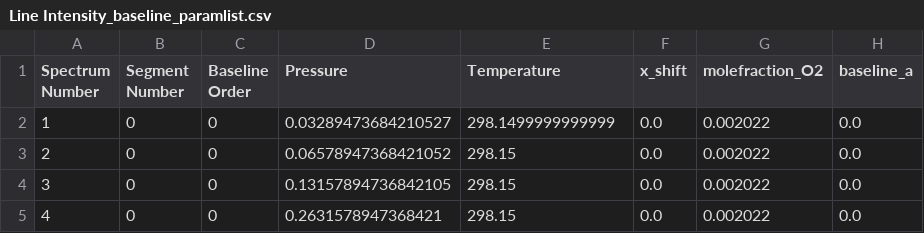
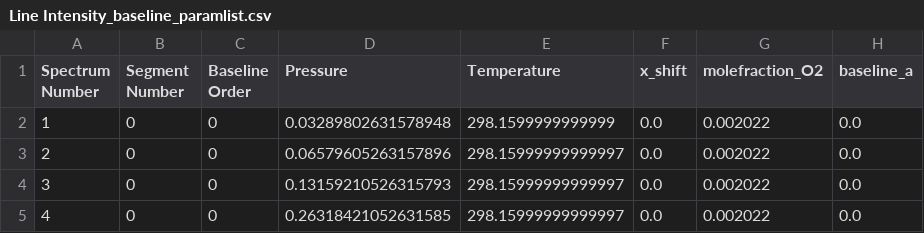
Before and after one commit to usnistgov/MATS, a CSV file: Examples/Synthetic_Spectra/Line Intensity_baseline_paramlist.csv, drawn as a sheet.

```diff
--- a/Examples/Synthetic_Spectra/Line Intensity_baseline_paramlist.csv
+++ b/Examples/Synthetic_Spectra/Line Intensity_baseline_paramlist.csv
@@ -1,5 +1,5 @@
 Spectrum Number,Segment Number,Baseline Order,Pressure,Temperature,x_shift,molefraction_O2,baseline_a
-1,0,0,0.03289473684210527,298.1499999999999,0.0,0.002022,0.0
-2,0,0,0.06578947368421052,298.15,0.0,0.002022,0.0
-3,0,0,0.13157894736842105,298.15,0.0,0.002022,0.0
-4,0,0,0.2631578947368421,298.15,0.0,0.002022,0.0
+1,0,0,0.03289802631578948,298.1599999999999,0.0,0.002022,0.0
+2,0,0,0.06579605263157896,298.15999999999997,0.0,0.002022,0.0
+3,0,0,0.13159210526315793,298.15999999999997,0.0,0.002022,0.0
+4,0,0,0.26318421052631585,298.15999999999997,0.0,0.002022,0.0
```
Also changed, not shown: Examples/Experimental_Spectra/Line Intensity.csv, Examples/Experimental_Spectra/Parameter_LineList.csv, 27 other files.
